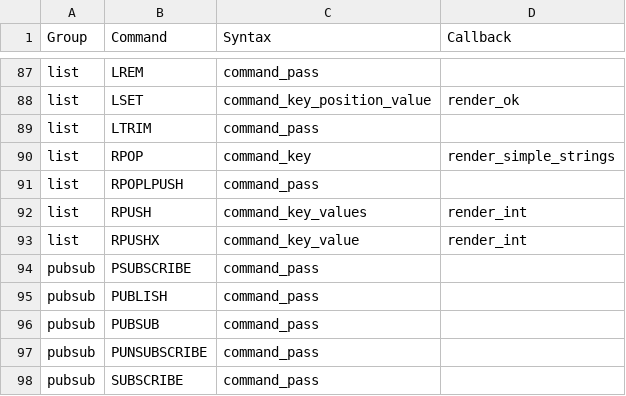
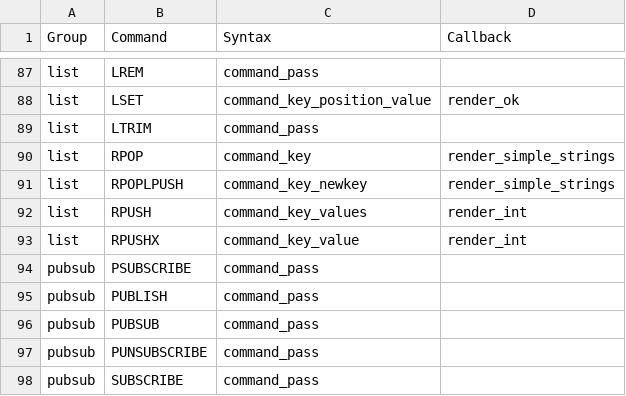
Before and after one commit to laixintao/iredis, a CSV file: iredis/data/command_syntax.csv, drawn as a sheet; only a part is shown, gaps mark what is left out.

Commit message:
RPOPLPUSH

```diff
--- a/iredis/data/command_syntax.csv
+++ b/iredis/data/command_syntax.csv
@@ -90,3 +90,3 @@ list,LTRIM,command_pass,
 list,RPOP,command_key,render_simple_strings
-list,RPOPLPUSH,command_pass,
+list,RPOPLPUSH,command_key_newkey,render_simple_strings
 list,RPUSH,command_key_values,render_int
```
